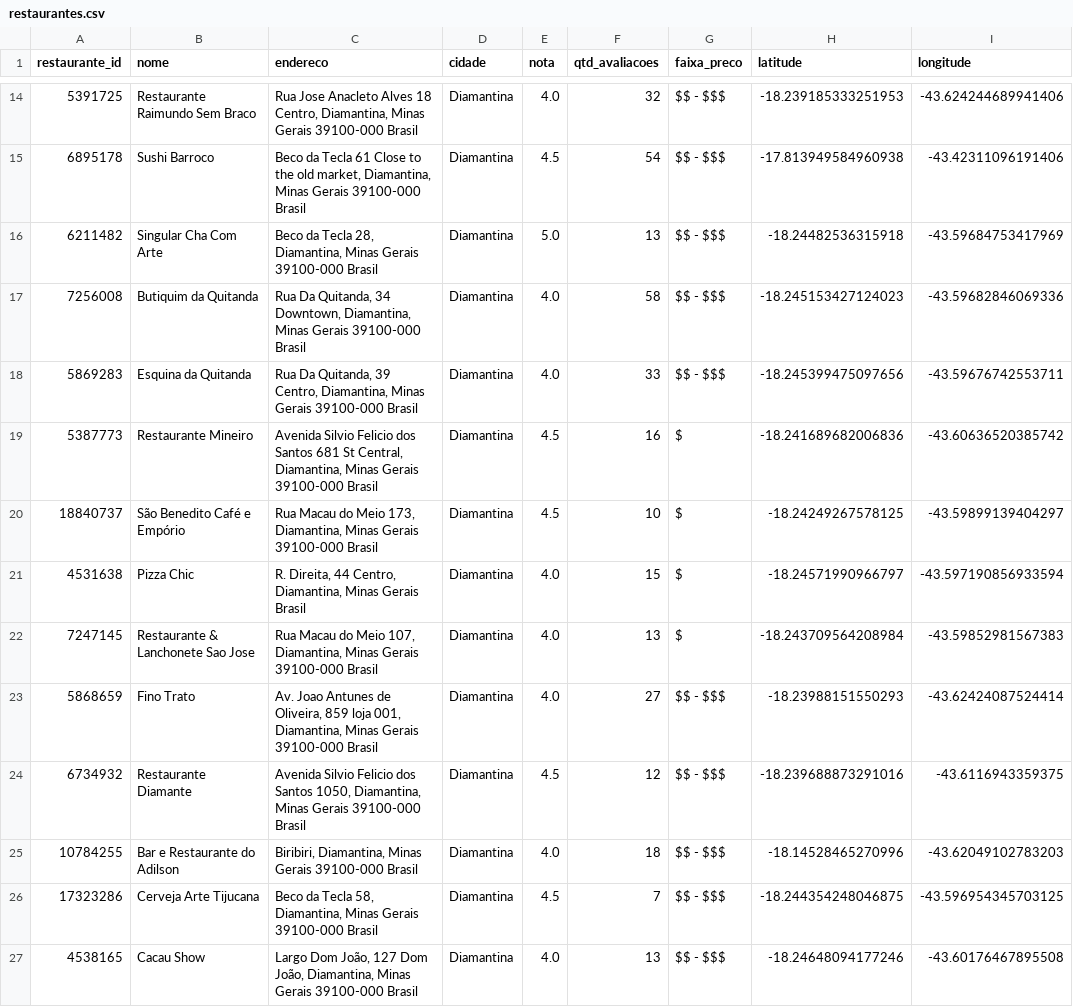
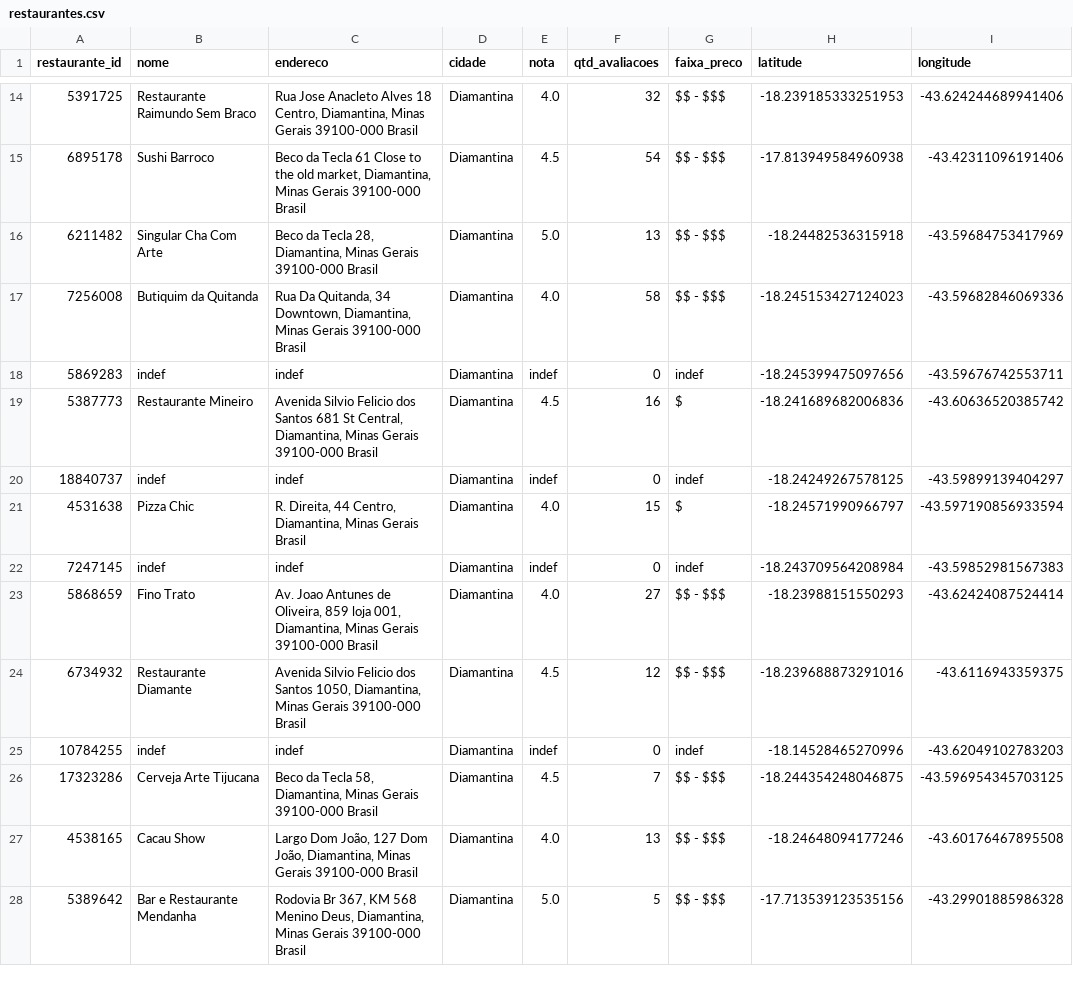
Before and after one commit to viengg/tripadvisor-scraper, a CSV file: Diamantina/restaurantes.csv, drawn as a sheet; only a part is shown, gaps mark what is left out; the shorter side is filled out with more unchanged rows; the diff names each change by its address in the sheet, - before the commit and + after, or states it on an @@ line.

```diff
--- a/Diamantina/restaurantes.csv
+++ b/Diamantina/restaurantes.csv
-B18 (nome): Esquina da Quitanda
+B18 (nome): indef
-C18 (endereco): Rua Da Quitanda, 39 Centro, Diamantina, Minas Gerais 39100-000 Brasil
+C18 (endereco): indef
-E18 (nota): 4.0
+E18 (nota): indef
-F18 (qtd_avaliacoes): 33
+F18 (qtd_avaliacoes): 0
-G18 (faixa_preco): $$ - $$$
+G18 (faixa_preco): indef
-B20 (nome): São Benedito Café e Empório
+B20 (nome): indef
-C20 (endereco): Rua Macau do Meio 173, Diamantina, Minas Gerais 39100-000 Brasil
+C20 (endereco): indef
-E20 (nota): 4.5
+E20 (nota): indef
-F20 (qtd_avaliacoes): 10
+F20 (qtd_avaliacoes): 0
-G20 (faixa_preco): $
+G20 (faixa_preco): indef
-B22 (nome): Restaurante & Lanchonete Sao Jose
+B22 (nome): indef
-C22 (endereco): Rua Macau do Meio 107, Diamantina, Minas Gerais 39100-000 Brasil
+C22 (endereco): indef
-E22 (nota): 4.0
+E22 (nota): indef
-F22 (qtd_avaliacoes): 13
+F22 (qtd_avaliacoes): 0
-G22 (faixa_preco): $
+G22 (faixa_preco): indef
-B25 (nome): Bar e Restaurante do Adilson
+B25 (nome): indef
-C25 (endereco): Biribiri, Diamantina, Minas Gerais 39100-000 Brasil
+C25 (endereco): indef
-E25 (nota): 4.0
+E25 (nota): indef
-F25 (qtd_avaliacoes): 18
+F25 (qtd_avaliacoes): 0
-G25 (faixa_preco): $$ - $$$
+G25 (faixa_preco): indef
```
Also changed, not shown: Diamantina/hoteis.csv, 7 other files.
